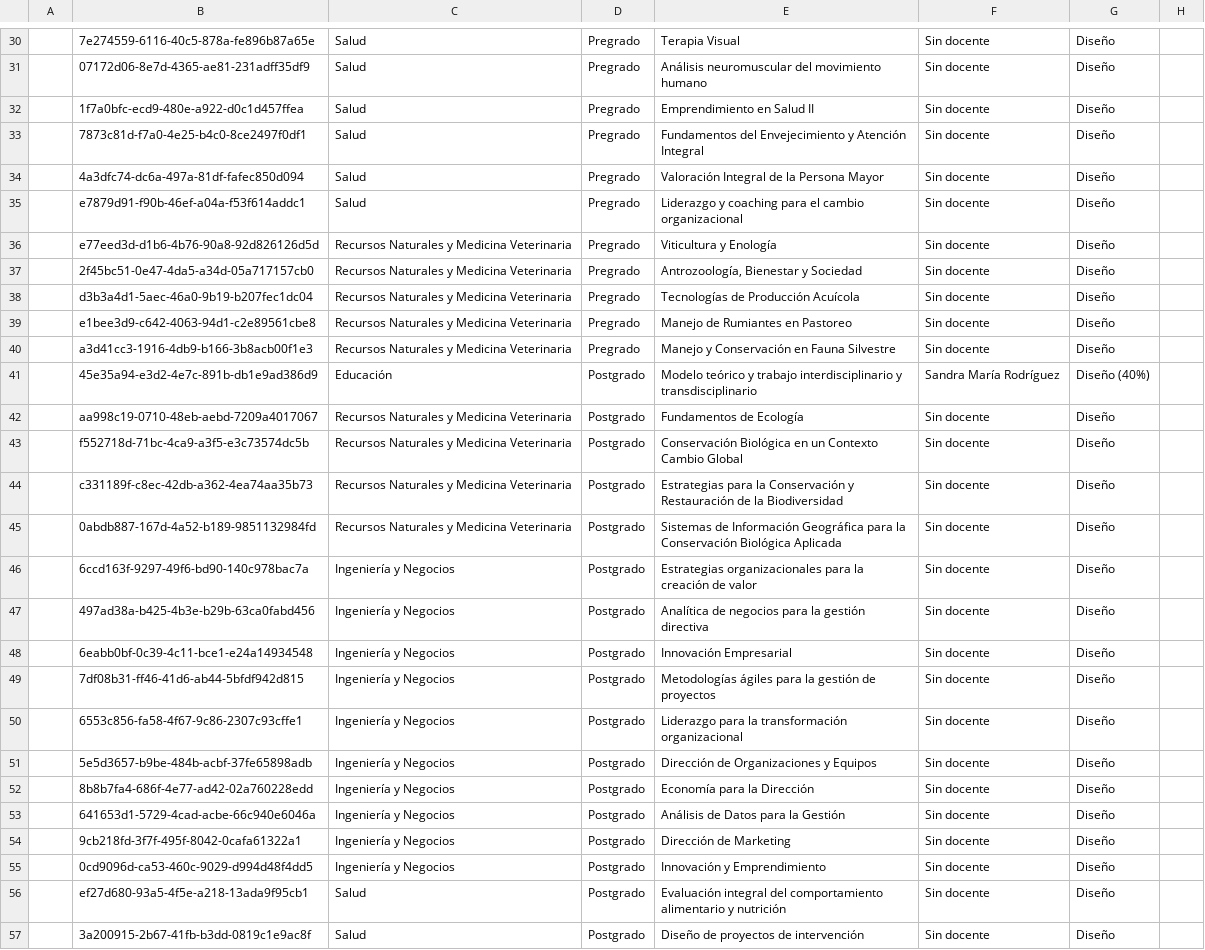
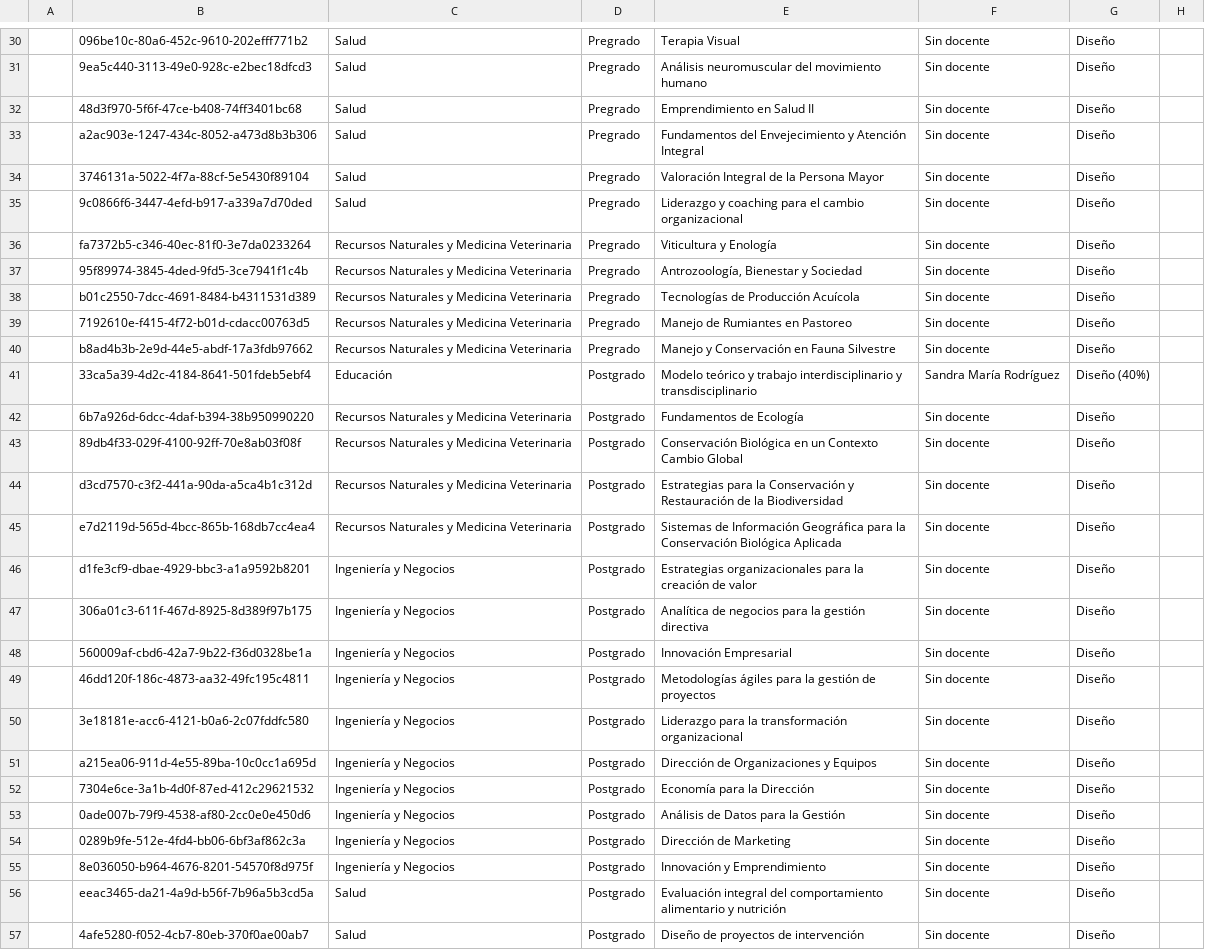
Before and after one commit to joseluissalazar81-spec/seguimiento-proyecto-2026-1, a CSV file: data/seguimiento-2026-2.csv, drawn as a sheet; only a part is shown, gaps mark what is left out; the diff covers the shown part only; the diff names each change by its address in the sheet, - before the commit and + after, or states it on an @@ line.

```diff
--- a/data/seguimiento-2026-2.csv
+++ b/data/seguimiento-2026-2.csv
-B30: 7e274559-6116-40c5-878a-fe896b87a65e
+B30: 096be10c-80a6-452c-9610-202efff771b2
-B31: 07172d06-8e7d-4365-ae81-231adff35df9
+B31: 9ea5c440-3113-49e0-928c-e2bec18dfcd3
-B32: 1f7a0bfc-ecd9-480e-a922-d0c1d457ffea
+B32: 48d3f970-5f6f-47ce-b408-74ff3401bc68
-B33: 7873c81d-f7a0-4e25-b4c0-8ce2497f0df1
+B33: a2ac903e-1247-434c-8052-a473d8b3b306
-B34: 4a3dfc74-dc6a-497a-81df-fafec850d094
+B34: 3746131a-5022-4f7a-88cf-5e5430f89104
-B35: e7879d91-f90b-46ef-a04a-f53f614addc1
+B35: 9c0866f6-3447-4efd-b917-a339a7d70ded
-B36: e77eed3d-d1b6-4b76-90a8-92d826126d5d
+B36: fa7372b5-c346-40ec-81f0-3e7da0233264
-B37: 2f45bc51-0e47-4da5-a34d-05a717157cb0
+B37: 95f89974-3845-4ded-9fd5-3ce7941f1c4b
-B38: d3b3a4d1-5aec-46a0-9b19-b207fec1dc04
+B38: b01c2550-7dcc-4691-8484-b4311531d389
-B39: e1bee3d9-c642-4063-94d1-c2e89561cbe8
+B39: 7192610e-f415-4f72-b01d-cdacc00763d5
-B40: a3d41cc3-1916-4db9-b166-3b8acb00f1e3
+B40: b8ad4b3b-2e9d-44e5-abdf-17a3fdb97662
-B41: 45e35a94-e3d2-4e7c-891b-db1e9ad386d9
+B41: 33ca5a39-4d2c-4184-8641-501fdeb5ebf4
-B42: aa998c19-0710-48eb-aebd-7209a4017067
+B42: 6b7a926d-6dcc-4daf-b394-38b950990220
-B43: f552718d-71bc-4ca9-a3f5-e3c73574dc5b
+B43: 89db4f33-029f-4100-92ff-70e8ab03f08f
-B44: c331189f-c8ec-42db-a362-4ea74aa35b73
+B44: d3cd7570-c3f2-441a-90da-a5ca4b1c312d
-B45: 0abdb887-167d-4a52-b189-9851132984fd
+B45: e7d2119d-565d-4bcc-865b-168db7cc4ea4
-B46: 6ccd163f-9297-49f6-bd90-140c978bac7a
+B46: d1fe3cf9-dbae-4929-bbc3-a1a9592b8201
-B47: 497ad38a-b425-4b3e-b29b-63ca0fabd456
+B47: 306a01c3-611f-467d-8925-8d389f97b175
-B48: 6eabb0bf-0c39-4c11-bce1-e24a14934548
+B48: 560009af-cbd6-42a7-9b22-f36d0328be1a
-B49: 7df08b31-ff46-41d6-ab44-5bfdf942d815
+B49: 46dd120f-186c-4873-aa32-49fc195c4811
-B50: 6553c856-fa58-4f67-9c86-2307c93cffe1
+B50: 3e18181e-acc6-4121-b0a6-2c07fddfc580
-B51: 5e5d3657-b9be-484b-acbf-37fe65898adb
+B51: a215ea06-911d-4e55-89ba-10c0cc1a695d
-B52: 8b8b7fa4-686f-4e77-ad42-02a760228edd
+B52: 7304e6ce-3a1b-4d0f-87ed-412c29621532
-B53: 641653d1-5729-4cad-acbe-66c940e6046a
+B53: 0ade007b-79f9-4538-af80-2cc0e0e450d6
-B54: 9cb218fd-3f7f-495f-8042-0cafa61322a1
+B54: 0289b9fe-512e-4fd4-bb06-6bf3af862c3a
-B55: 0cd9096d-ca53-460c-9029-d994d48f4dd5
+B55: 8e036050-b964-4676-8201-54570f8d975f
-B56: ef27d680-93a5-4f5e-a218-13ada9f95cb1
+B56: eeac3465-da21-4a9d-b56f-7b96a5b3cd5a
-B57: 3a200915-2b67-41fb-b3dd-0819c1e9ac8f
+B57: 4afe5280-f052-4cb7-80eb-370f0ae00ab7
```
Also changed, not shown: 30 edited cells elsewhere in this file.
